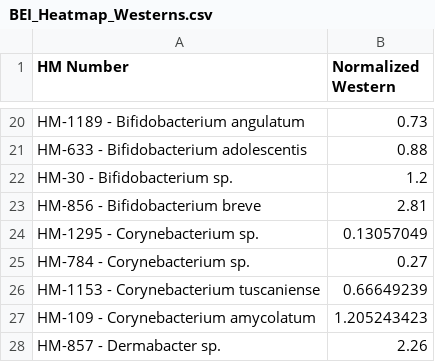
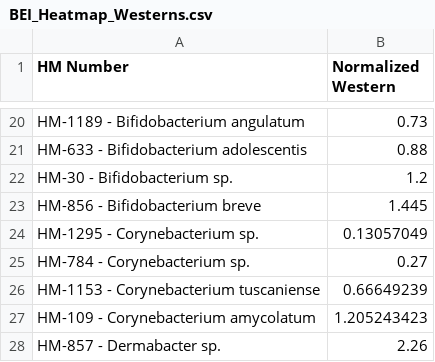
Before and after one commit to bhargavrohan/BEI, a CSV file: BEI_Heatmap_Westerns.csv, drawn as a sheet; only a part is shown, gaps mark what is left out.

```diff
--- a/BEI_Heatmap_Westerns.csv
+++ b/BEI_Heatmap_Westerns.csv
@@ -22,3 +22,3 @@ HM-633 - Bifidobacterium adolescentis,0.88
 HM-30 - Bifidobacterium sp.,1.2
-HM-856 - Bifidobacterium breve,2.81
+HM-856 - Bifidobacterium breve,1.445
 HM-1295 - Corynebacterium sp.,0.13057049
```
Also changed, not shown: BEI_Heatmap.csv.
